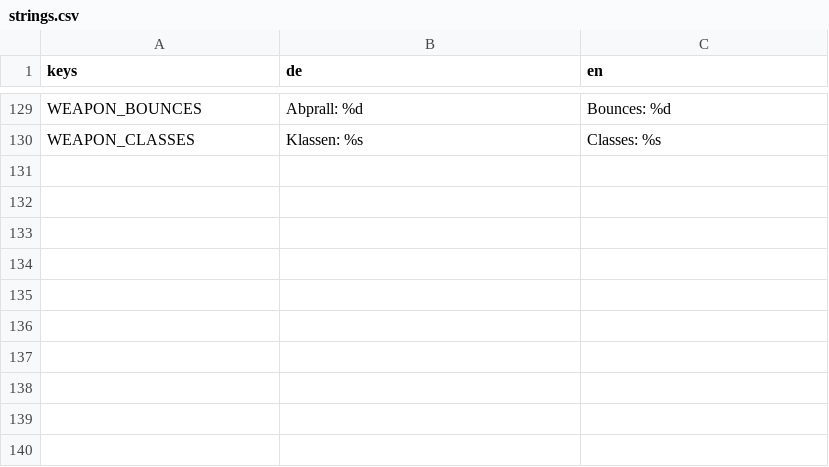
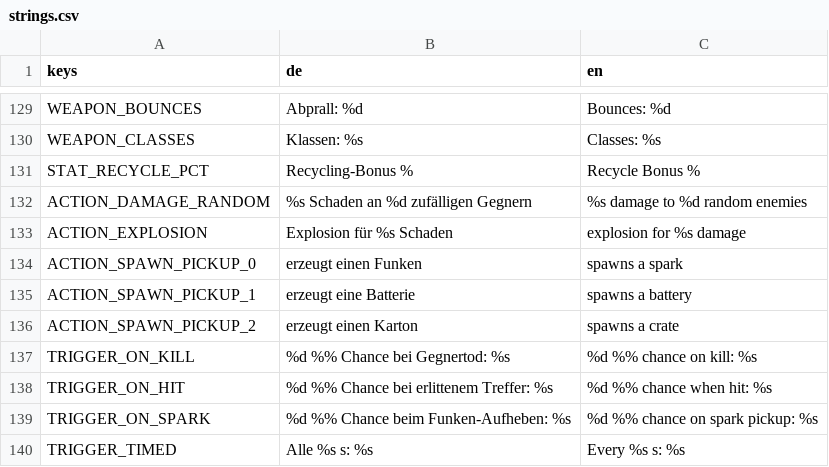
Before and after one commit to zBadly/Bulbro, a CSV file: localization/strings.csv, drawn as a sheet; only a part is shown, gaps mark what is left out; the diff names each change by its address in the sheet, - before the commit and + after, or states it on an @@ line.

```diff
--- a/localization/strings.csv
+++ b/localization/strings.csv
+row 131: STAT_RECYCLE_PCT | Recycling-Bonus % | Recycle Bonus %
+row 132: ACTION_DAMAGE_RANDOM | %s Schaden an %d zufälligen Gegnern | %s damage to %d random enemies
+row 133: ACTION_EXPLOSION | Explosion für %s Schaden | explosion for %s damage
+row 134: ACTION_SPAWN_PICKUP_0 | erzeugt einen Funken | spawns a spark
+row 135: ACTION_SPAWN_PICKUP_1 | erzeugt eine Batterie | spawns a battery
+row 136: ACTION_SPAWN_PICKUP_2 | erzeugt einen Karton | spawns a crate
+row 137: TRIGGER_ON_KILL | %d %% Chance bei Gegnertod: %s | %d %% chance on kill: %s
+row 138: TRIGGER_ON_HIT | %d %% Chance bei erlittenem Treffer: %s | %d %% chance when hit: %s
+row 139: TRIGGER_ON_SPARK | %d %% Chance beim Funken-Aufheben: %s | %d %% chance on spark pickup: %s
+row 140: TRIGGER_TIMED | Alle %s s: %s | Every %s s: %s
```
Also changed, not shown: 47 other files.
